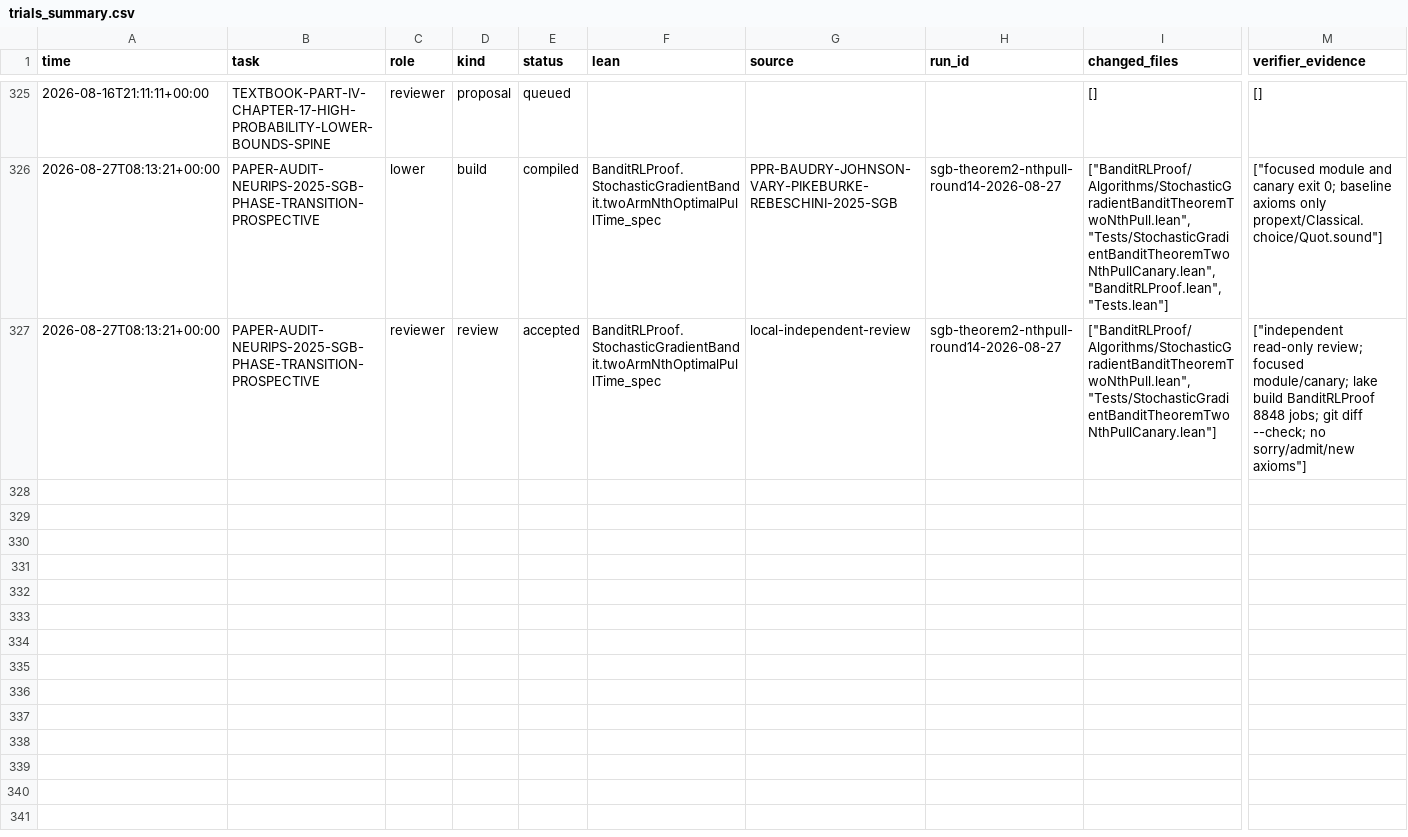
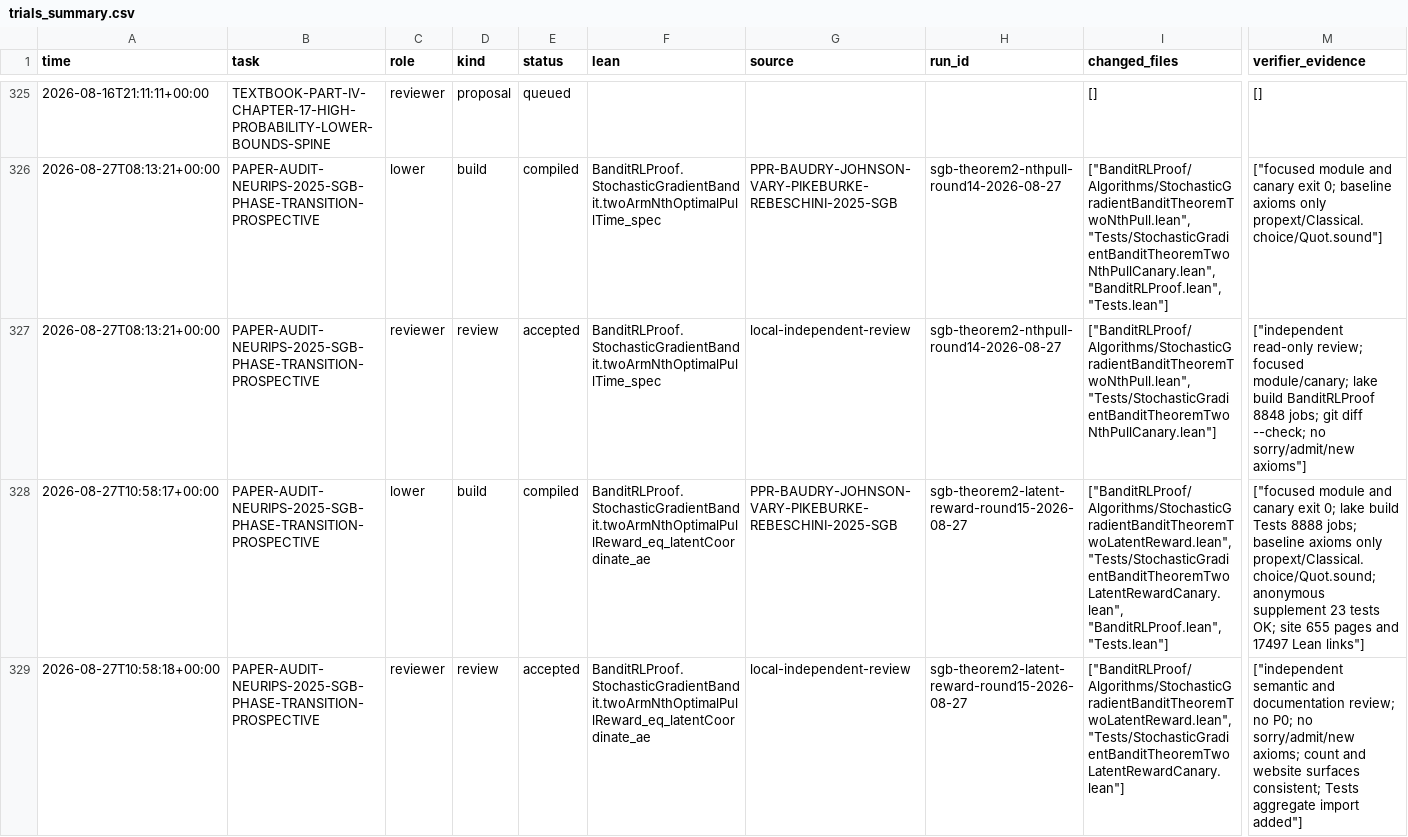
Before and after one commit to DakeBU/Auto-Bandit-RL-Proof-In-Sleep, a CSV file: runs/trials_summary.csv, drawn as a sheet; only a part is shown, gaps mark what is left out; rows hold the shown columns only; the diff names each change by its address in the sheet, - before the commit and + after, or states it on an @@ line.

Commit message:
Add latent reward product layer for SGB theorem audit

```diff
--- a/runs/trials_summary.csv
+++ b/runs/trials_summary.csv
+row 328: 2026-08-27T10:58:17+00:00 | PAPER-AUDIT-NEURIPS-2025-SGB-PHASE-TRANSITION-PROSPECTIVE | lower | build | compiled | BanditRLProof.StochasticGradientBandit.twoArmNthOptimalPullReward_eq_latentCoordinate_ae | PPR-BAUDRY-JOHNSON-VARY-PIKEBURKE-REBESCHINI-2025-SGB | sgb-theorem2-latent-reward-round15-2026-08-27 | ["BanditRLProof/Algorithms/StochasticGradientBanditTheoremTwoLatentReward.lean", "Tests/StochasticGradientBanditTheoremTwoLatentRewardCanary.lean", "BanditRLProof.lean", "Tests.lean"] | ["focused module and canary exit 0; lake build Tests 8888 jobs; baseline axioms only propext/Classical.choice/Quot.sound; anonymous supplement 23 tests OK; site 655 pages and 17497 Lean links"]
+row 329: 2026-08-27T10:58:18+00:00 | PAPER-AUDIT-NEURIPS-2025-SGB-PHASE-TRANSITION-PROSPECTIVE | reviewer | review | accepted | BanditRLProof.StochasticGradientBandit.twoArmNthOptimalPullReward_eq_latentCoordinate_ae | local-independent-review | sgb-theorem2-latent-reward-round15-2026-08-27 | ["BanditRLProof/Algorithms/StochasticGradientBanditTheoremTwoLatentReward.lean", "Tests/StochasticGradientBanditTheoremTwoLatentRewardCanary.lean"] | ["independent semantic and documentation review; no P0; no sorry/admit/new axioms; count and website surfaces consistent; Tests aggregate import added"]
```
Also changed, not shown: 36 other files.
